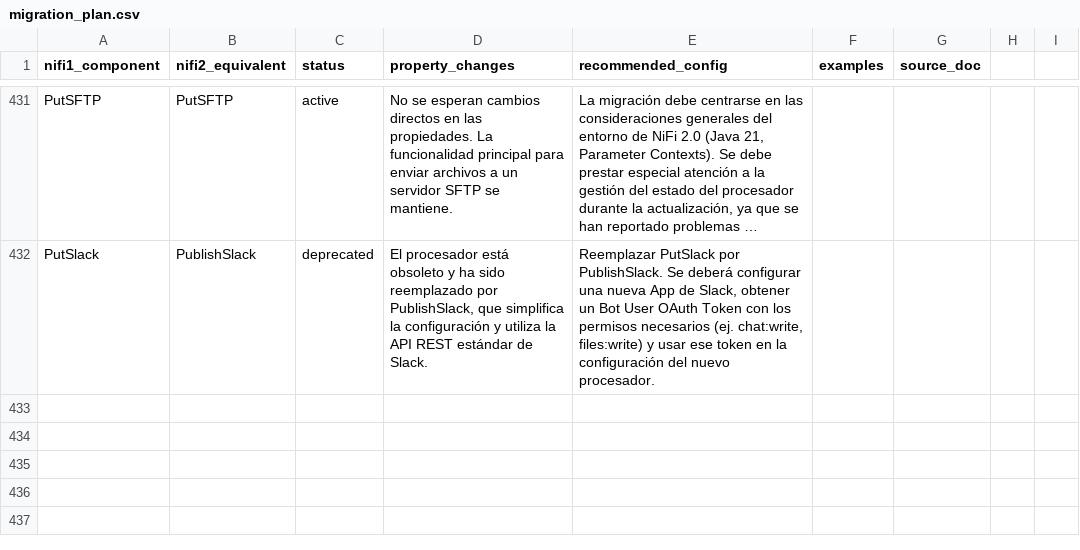
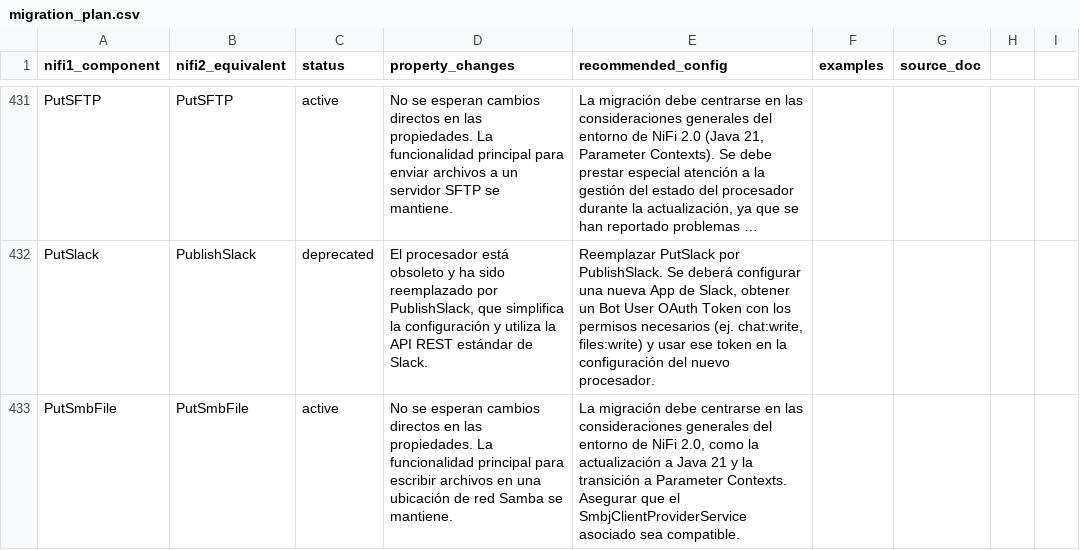
Before and after one commit to Bootcamp-IA-P4/nifi-migrator-ai, a CSV file: backend/data/migration_plan.csv, drawn as a sheet; only a part is shown, gaps mark what is left out; long unchanged cells end in …; the diff names each change by its address in the sheet, - before the commit and + after, or states it on an @@ line.

Commit message:
feat: Add migration details for PutSmbFile

```diff
--- a/backend/data/migration_plan.csv
+++ b/backend/data/migration_plan.csv
+row 433: PutSmbFile | PutSmbFile | active | No se esperan cambios directos en las propiedades. La funcionalidad principal para escribir archivos en una ubicación de red Samba se mantiene. | La migración debe centrarse en las consideraciones generales del entorno de NiFi 2.0, como la actualización a Java 21 y la transición a Parameter Contexts. Asegurar que el SmbjClientProviderService asociado sea compatible.
```
